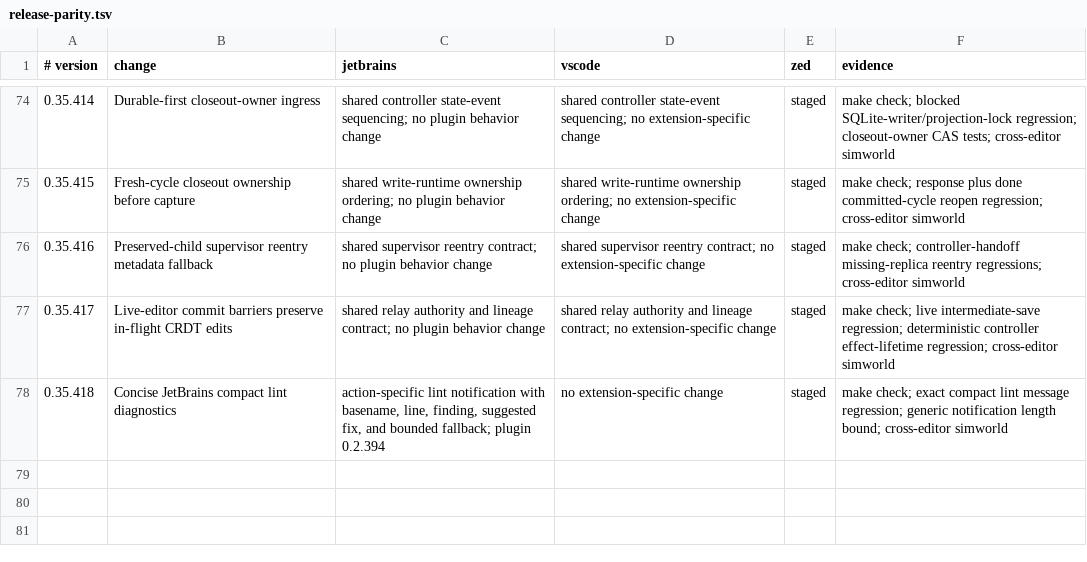
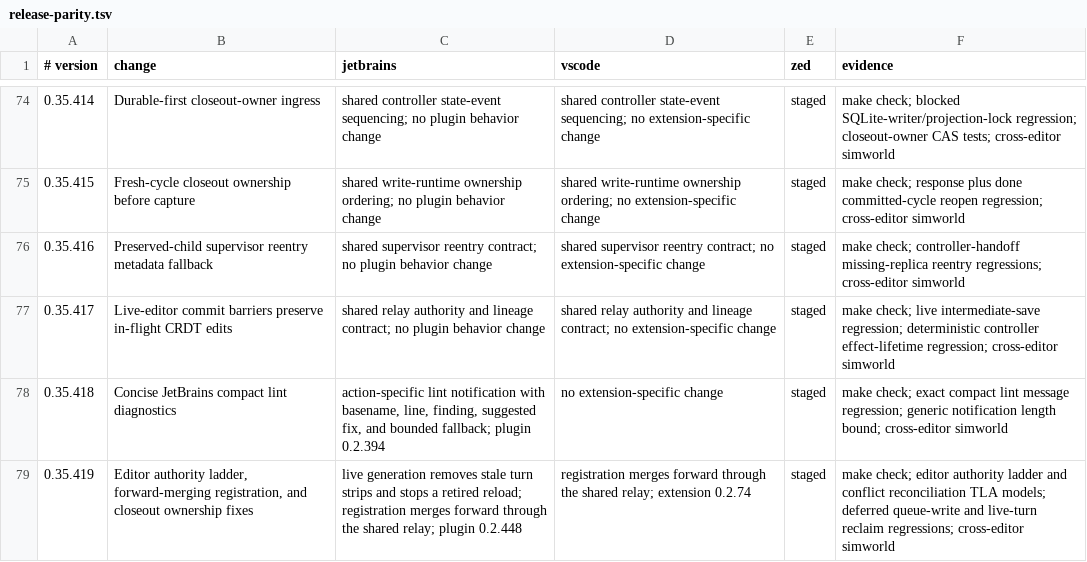
Before and after one commit to btakita/agent-doc, a TSV file: editors/release-parity.tsv, drawn as a sheet; only a part is shown, gaps mark what is left out; the diff names each change by its address in the sheet, - before the commit and + after, or states it on an @@ line.

```diff
--- a/editors/release-parity.tsv
+++ b/editors/release-parity.tsv
+row 79: 0.35.419 | Editor authority ladder, forward-merging registration, and closeout ownership fixes | live generation removes stale turn strips and stops a retired reload; registration merges forward through the shared relay; plugin 0.2.448 | registration merges forward through the shared relay; extension 0.2.74 | staged | make check; editor authority ladder and conflict reconciliation TLA models; deferred queue-write and live-turn reclaim regressions; cross-editor simworld
```
